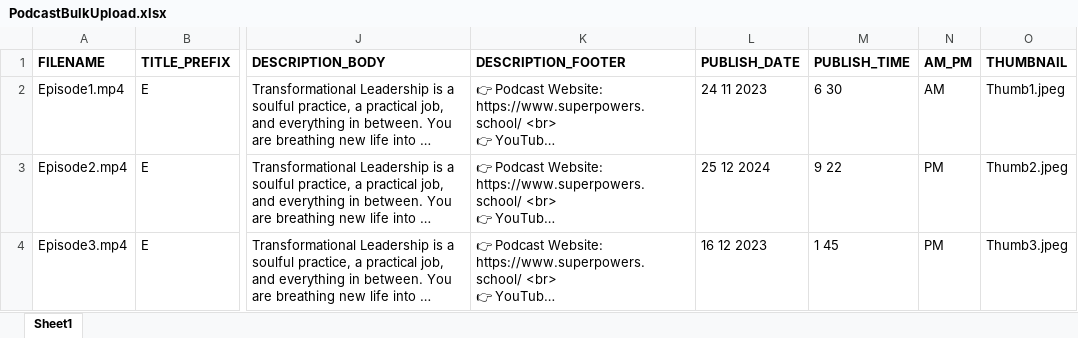
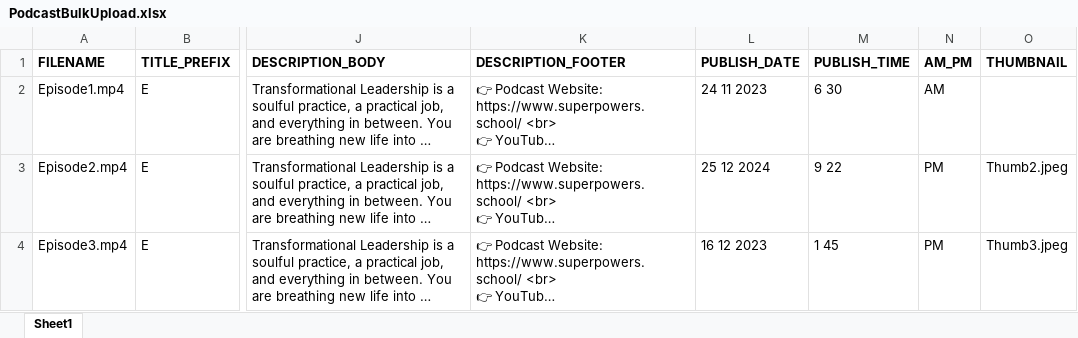
Before and after one commit to Hussein00007/AnchorRobot_MacOs, an Excel workbook: PodcastBulkUpload.xlsx, sheet Sheet1, drawn as a sheet; only a part is shown, gaps mark what is left out; long unchanged cells end in …; values as stored, in another font and other column widths than the file's, no borders; the diff names each change by its address in the sheet, - before the commit and + after, or states it on an @@ line.

Commit message:
Excel

```diff
--- a/PodcastBulkUpload.xlsx (sheet Sheet1)
+++ b/PodcastBulkUpload.xlsx (sheet Sheet1)
-O2 (THUMBNAIL): Thumb1.jpeg
+O2 (THUMBNAIL): (empty)
```
Also changed, not shown: 1 other file.
